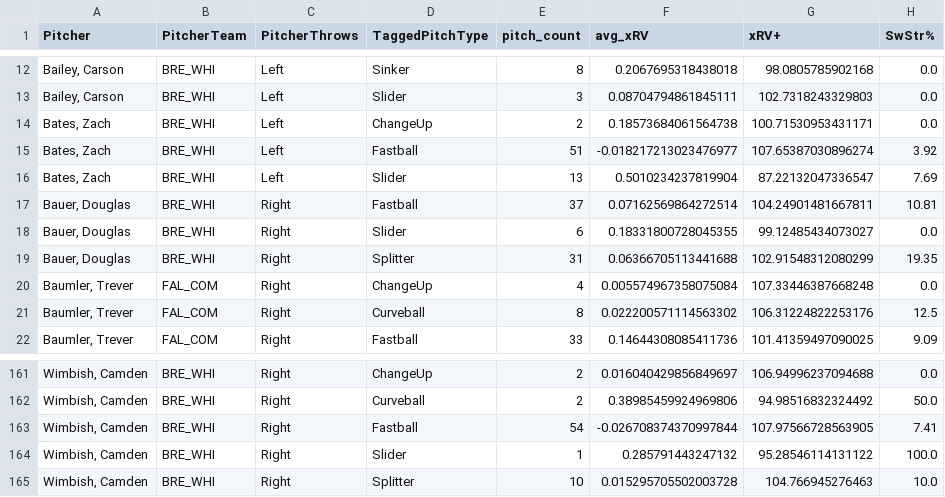
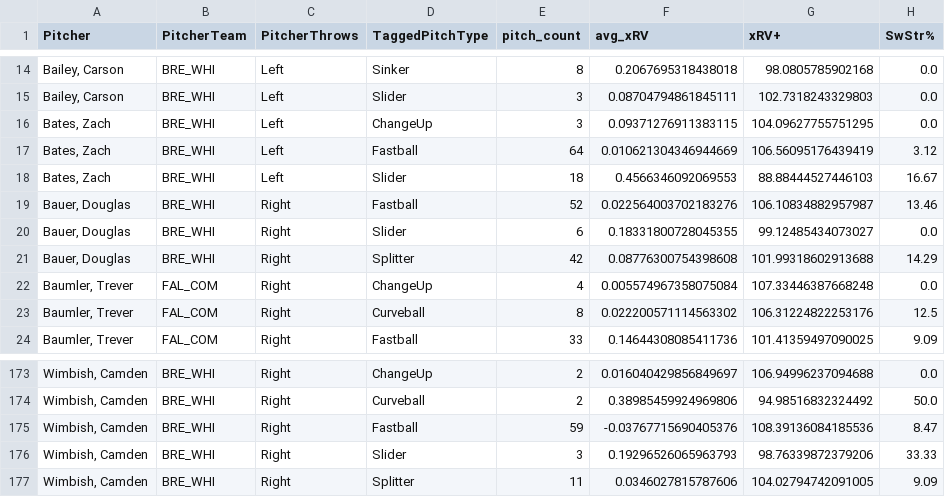
Before and after one commit to ChapCunningham/BrewsterPitching, a CSV file: Brewster_2025_xRV+.csv, drawn as a sheet; only a part is shown, gaps mark what is left out; the diff covers the shown part only.

```diff
--- a/Brewster_2025_xRV+.csv
+++ b/Brewster_2025_xRV+.csv
@@ -13,8 +15,8 @@ Pitcher,PitcherTeam,PitcherThrows,TaggedPitchType,pitch_count,avg_xRV,xRV+,SwStr
 "Bailey, Carson",BRE_WHI,Left,Slider,3,0.08704794861845111,102.7318243329803,0.0
-"Bates, Zach",BRE_WHI,Left,ChangeUp,2,0.18573684061564738,100.71530953431171,0.0
-"Bates, Zach",BRE_WHI,Left,Fastball,51,-0.018217213023476977,107.65387030896274,3.92
-"Bates, Zach",BRE_WHI,Left,Slider,13,0.5010234237819904,87.22132047336547,7.69
-"Bauer, Douglas",BRE_WHI,Right,Fastball,37,0.07162569864272514,104.24901481667811,10.81
+"Bates, Zach",BRE_WHI,Left,ChangeUp,3,0.09371276911383115,104.09627755751295,0.0
+"Bates, Zach",BRE_WHI,Left,Fastball,64,0.010621304346944669,106.56095176439419,3.12
+"Bates, Zach",BRE_WHI,Left,Slider,18,0.4566346092069553,88.88444527446103,16.67
+"Bauer, Douglas",BRE_WHI,Right,Fastball,52,0.022564003702183276,106.10834882957987,13.46
 "Bauer, Douglas",BRE_WHI,Right,Slider,6,0.18331800728045355,99.12485434073027,0.0
-"Bauer, Douglas",BRE_WHI,Right,Splitter,31,0.06366705113441688,102.91548312080299,19.35
+"Bauer, Douglas",BRE_WHI,Right,Splitter,42,0.08776300754398608,101.99318602913688,14.29
 "Baumler, Trever",FAL_COM,Right,ChangeUp,4,0.005574967358075084,107.33446387668248,0.0
@@ -162,4 +174,4 @@ Pitcher,PitcherTeam,PitcherThrows,TaggedPitchType,pitch_count,avg_xRV,xRV+,SwStr
 "Wimbish, Camden",BRE_WHI,Right,Curveball,2,0.38985459924969806,94.98516832324492,50.0
-"Wimbish, Camden",BRE_WHI,Right,Fastball,54,-0.026708374370997844,107.97566728563905,7.41
-"Wimbish, Camden",BRE_WHI,Right,Slider,1,0.285791443247132,95.28546114131122,100.0
-"Wimbish, Camden",BRE_WHI,Right,Splitter,10,0.015295705502003728,104.766945276463,10.0
+"Wimbish, Camden",BRE_WHI,Right,Fastball,59,-0.03767715690405376,108.39136084185536,8.47
+"Wimbish, Camden",BRE_WHI,Right,Slider,3,0.19296526065963793,98.76339872379206,33.33
+"Wimbish, Camden",BRE_WHI,Right,Splitter,11,0.0346027815787606,104.02794742091005,9.09
```
Also changed, not shown: 12 added rows and 41 edited cells elsewhere in this file, 2 other files.
